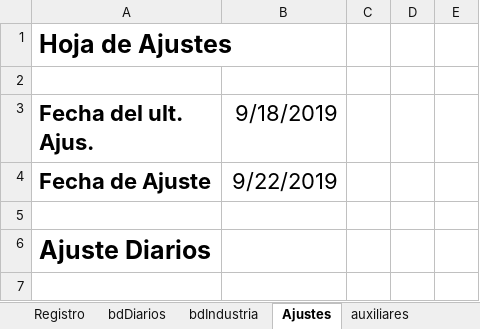
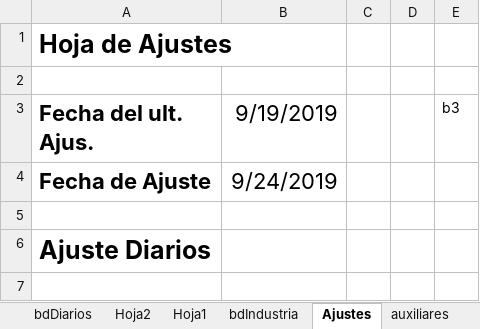
Before and after one commit to jolufepa/contabilidadaCasa, an Excel workbook: ContabilidadCasa.xlsm, sheet Ajustes, drawn as a sheet; only a part is shown; values as stored, in another font and other column widths than the file's, no borders; the diff names each change by its address in the sheet, - before the commit and + after, or states it on an @@ line.

```diff
--- a/ContabilidadCasa.xlsm (sheet Ajustes)
+++ b/ContabilidadCasa.xlsm (sheet Ajustes)
+sheet tab: Hoja2
+sheet tab: Hoja1
-B3: 9/18/2019
+B3: 9/19/2019
-E3: (empty)
+E3: b3
-B4 (9/19/2019): 9/22/2019
+B4 (9/19/2019): 9/24/2019
```
Also changed, not shown: sheet bdDiarios, sheet auxiliares.
